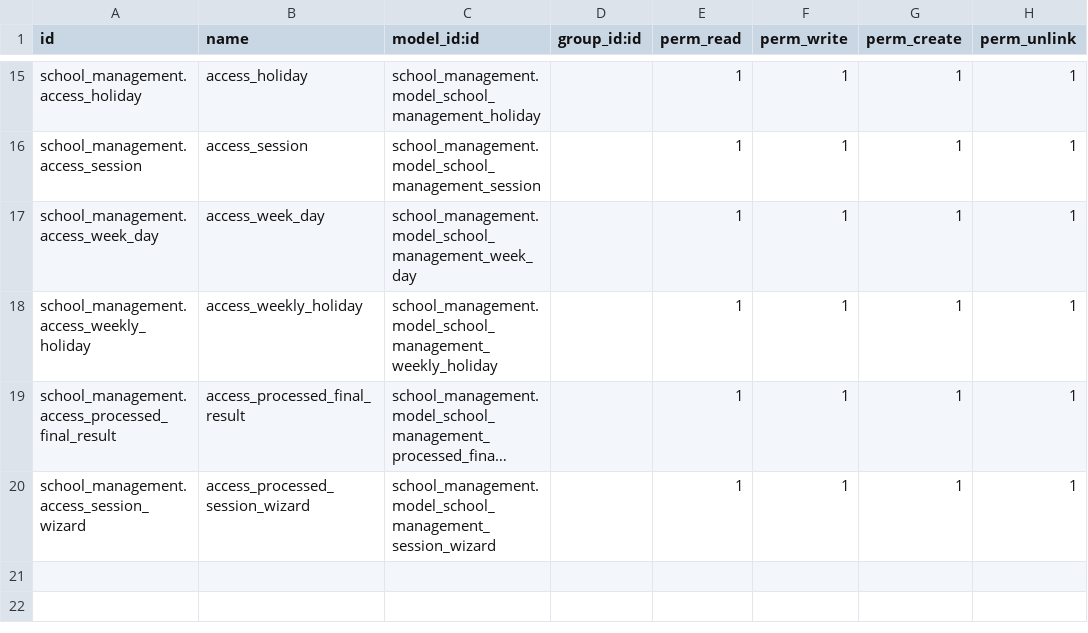
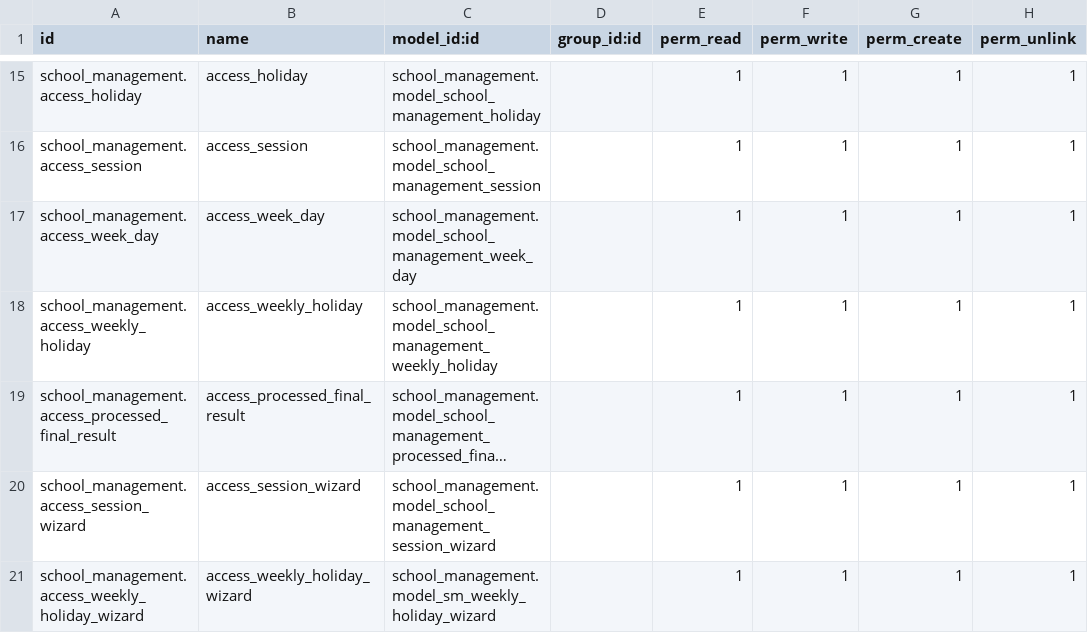
Before and after one commit to sattar-kuet/school_management, a CSV file: security/ir.model.access.csv, drawn as a sheet; only a part is shown, gaps mark what is left out; long unchanged cells end in …; the diff names each change by its address in the sheet, - before the commit and + after, or states it on an @@ line.

```diff
--- a/security/ir.model.access.csv
+++ b/security/ir.model.access.csv
-B20 (name): access_processed_session_wizard
+B20 (name): access_session_wizard
+row 21: school_management.access_weekly_holiday_wizard | access_weekly_holiday_wizard | school_management.model_sm_weekly_holiday_wizard |  | 1 | 1 | 1 | 1
```
Also changed, not shown: 5 other files.
